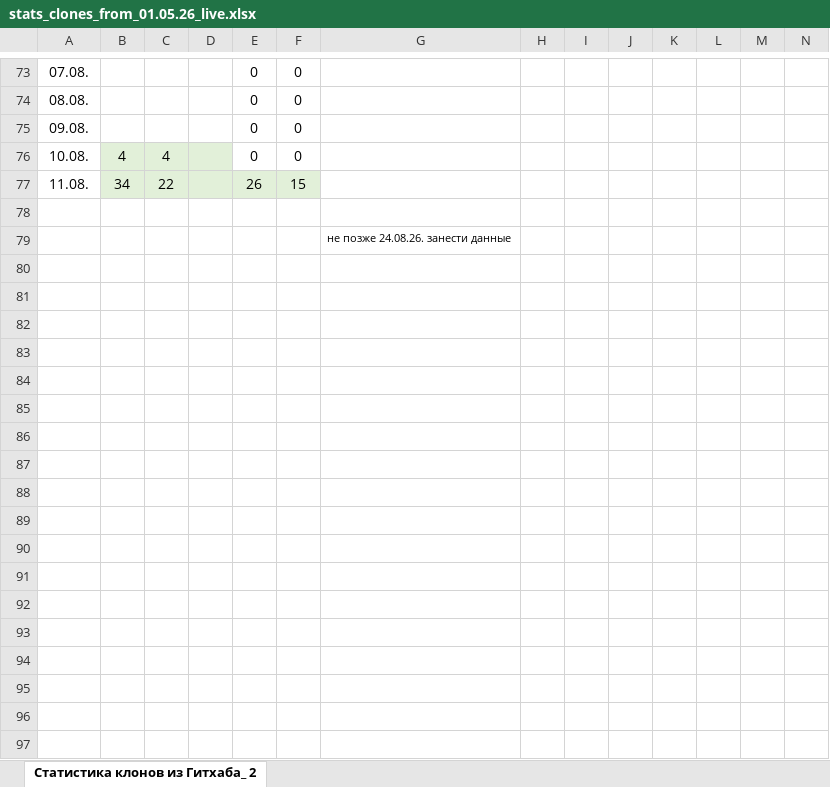
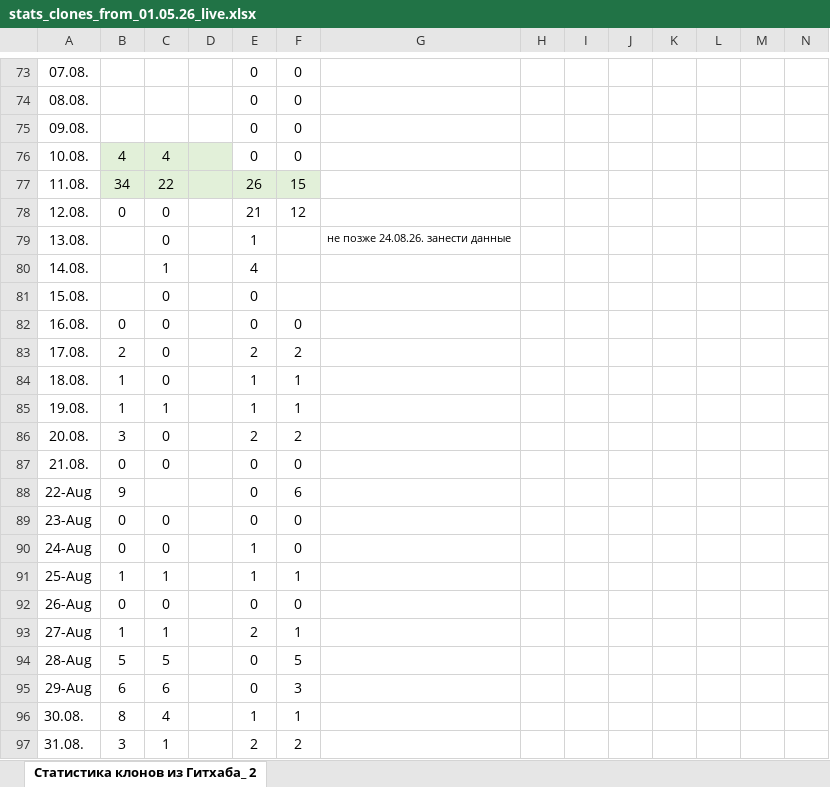
Before and after one commit to kenkush/NKP-Projekt, an Excel workbook: stats_clones_from_01.05.26_live.xlsx, sheet Статистика клонов из Гитхаба_ 2, drawn as a sheet; only a part is shown, gaps mark what is left out; the shorter side is filled out with more unchanged rows; values as stored, in another font and other column widths than the file's, no borders; charts and pictures not drawn; removed rows and columns are numbered as before the commit, all else as after; rows hold the shown columns only; the diff covers the shown part only; the diff names each change by its address in the sheet, - before the commit and + after, or states it on an @@ line.

Commit message:
Add files via upload

```diff
--- a/stats_clones_from_01.05.26_live.xlsx (sheet Статистика клонов из Гитхаба_ 2)
+++ b/stats_clones_from_01.05.26_live.xlsx (sheet Статистика клонов из Гитхаба_ 2)
-row 78: (empty)
+row 78: 12.08. | 0 | 0 |  | 21 | 12
-row 79:  |  |  |  |  |  | не позже 24.08.26. занести данные
+row 79: 13.08. |  | 0 |  | 1 |  | не позже 24.08.26. занести данные
+row 80: 14.08. |  | 1 |  | 4
+row 81: 15.08. |  | 0 |  | 0
+row 82: 16.08. | 0 | 0 |  | 0 | 0
+row 83: 17.08. | 2 | 0 |  | 2 | 2
+row 84: 18.08. | 1 | 0 |  | 1 | 1
+row 85: 19.08. | 1 | 1 |  | 1 | 1
+row 86: 20.08. | 3 | 0 |  | 2 | 2
+row 87: 21.08. | 0 | 0 |  | 0 | 0
+row 88: 22-Aug | 9 |  |  | 0 | 6
+row 89: 23-Aug | 0 | 0 |  | 0 | 0
+row 90: 24-Aug | 0 | 0 |  | 1 | 0
+row 91: 25-Aug | 1 | 1 |  | 1 | 1
+row 92: 26-Aug | 0 | 0 |  | 0 | 0
+row 93: 27-Aug | 1 | 1 |  | 2 | 1
+row 94: 28-Aug | 5 | 5 |  | 0 | 5
+row 95: 29-Aug | 6 | 6 |  | 0 | 3
+row 96: 30.08. | 8 | 4 |  | 1 | 1
+row 97: 31.08. | 3 | 1 |  | 2 | 2
```
Also changed, not shown: 33 added rows, 51 removed rows, 99 edited cells and cell formats elsewhere in this sheet, charts or pictures.
